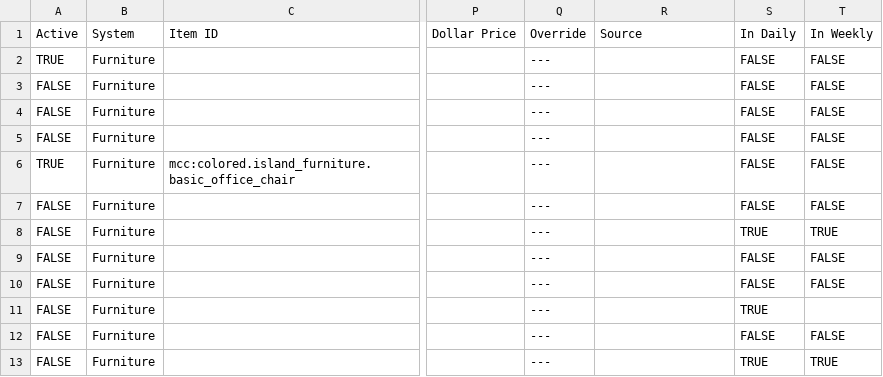
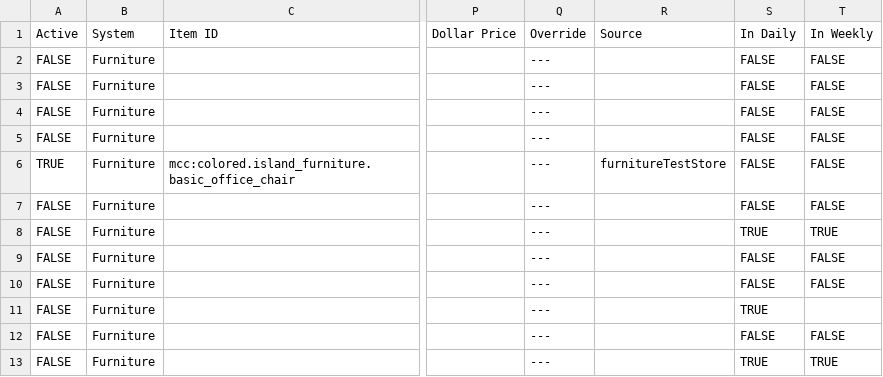
Before and after one commit to ThorNoxcrew/configuration, a CSV file: island/items/Furniture_Master_Seating.csv, drawn as a sheet; only a part is shown, gaps mark what is left out; the diff names each change by its address in the sheet, - before the commit and + after, or states it on an @@ line.

Commit message:
Enable another item
Signed-off-by: Lucas Hagen <lucas.hagen@noxcrew.com>

```diff
--- a/island/items/Furniture_Master_Seating.csv
+++ b/island/items/Furniture_Master_Seating.csv
-A2: TRUE
+A2: FALSE
-R6: (empty)
+R6: furnitureTestStore
```
Also changed, not shown: island/items/Furniture_Master_Beds.csv.
